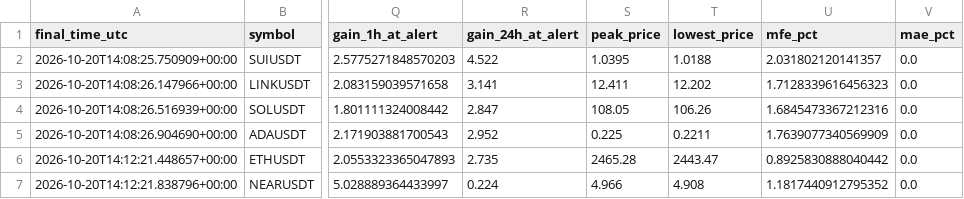
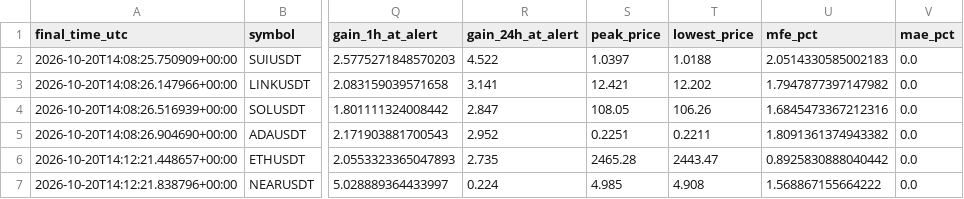
Before and after one commit to islam1977/koin, a CSV file: early_pump_signal_results.csv, drawn as a sheet; only a part is shown, gaps mark what is left out; the diff names each change by its address in the sheet, - before the commit and + after, or states it on an @@ line.

```diff
--- a/early_pump_signal_results.csv
+++ b/early_pump_signal_results.csv
-S2 (peak_price): 1.0395
+S2 (peak_price): 1.0397
-U2 (mfe_pct): 2.031802120141357
+U2 (mfe_pct): 2.0514330585002183
-S3 (peak_price): 12.411
+S3 (peak_price): 12.421
-U3 (mfe_pct): 1.7128339616456323
+U3 (mfe_pct): 1.7947877397147982
-S5 (peak_price): 0.225
+S5 (peak_price): 0.2251
-U5 (mfe_pct): 1.7639077340569909
+U5 (mfe_pct): 1.8091361374943382
-S7 (peak_price): 4.966
+S7 (peak_price): 4.985
-U7 (mfe_pct): 1.1817440912795352
+U7 (mfe_pct): 1.568867155664222
```
Also changed, not shown: 1 other file.
